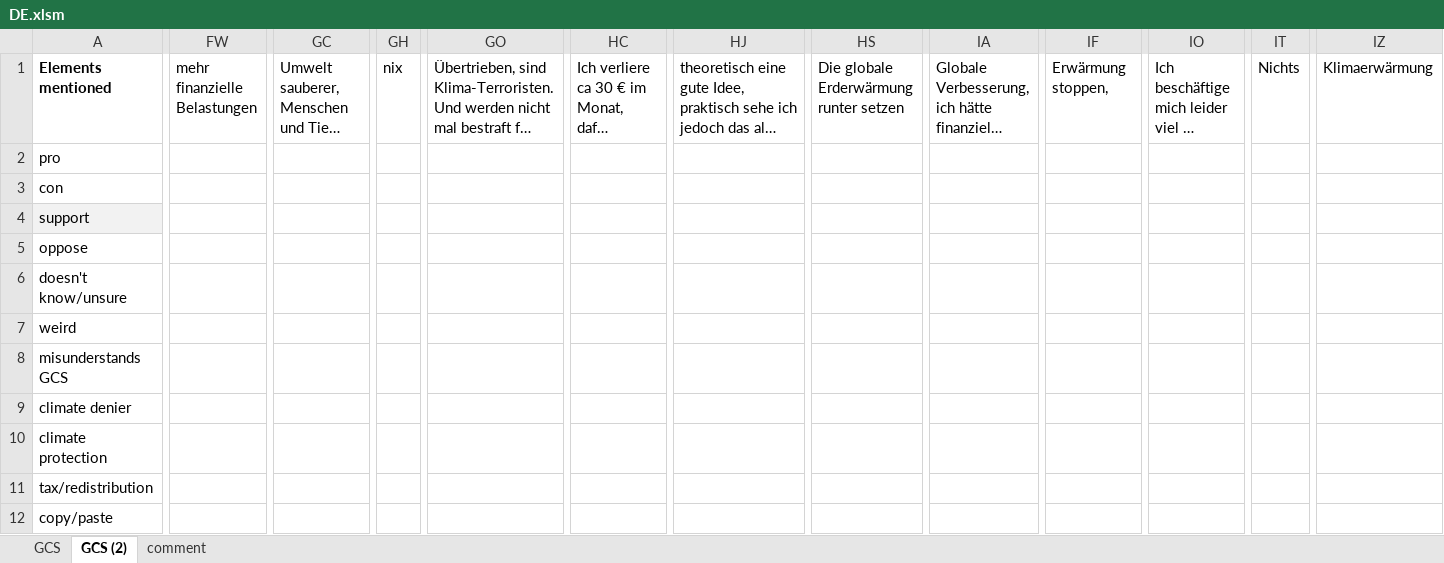
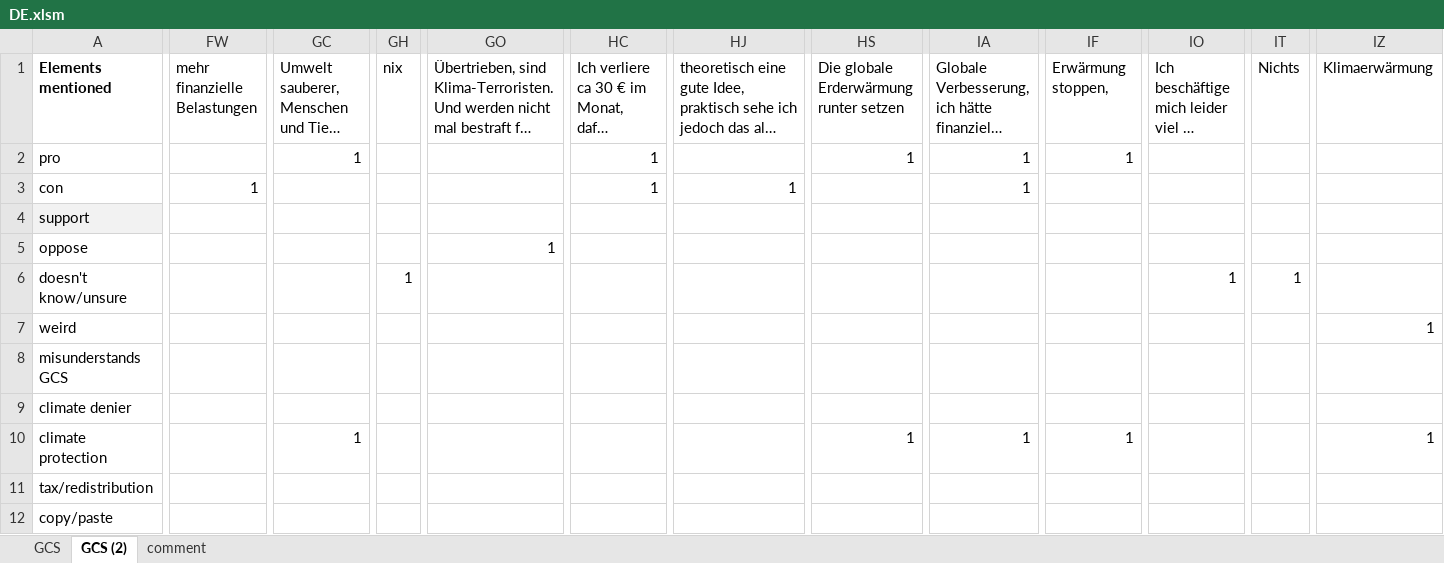
Before and after one commit to bixiou/global_tax_attitudes, an Excel workbook: data/fields/DE.xlsm, sheet GCS (2), drawn as a sheet; only a part is shown, gaps mark what is left out; long unchanged cells end in …; values as stored, in another font and other column widths than the file's, no borders; conditional formats not drawn; 1 other sheet too large or unreadable and not compared; the diff covers the shown part only; the diff names each change by its address in the sheet, - before the commit and + after, or states it on an @@ line.

```diff
--- a/data/fields/DE.xlsm (sheet GCS (2))
+++ b/data/fields/DE.xlsm (sheet GCS (2))
-GC2: (empty)
+GC2: 1
-HC2:HC3: (empty)
+HC2:HC3: 1
-HS2: (empty)
+HS2: 1
-IA2:IA3: (empty)
+IA2:IA3: 1
-IF2: (empty)
+IF2: 1
-FW3: (empty)
+FW3: 1
-HJ3: (empty)
+HJ3: 1
-GO5: (empty)
+GO5: 1
-GH6: (empty)
+GH6: 1
-IO6: (empty)
+IO6: 1
-IT6: (empty)
+IT6: 1
-IZ7: (empty)
+IZ7: 1
-GC10: (empty)
+GC10: 1
-HS10: (empty)
+HS10: 1
-IA10: (empty)
+IA10: 1
-IF10: (empty)
+IF10: 1
-IZ10: (empty)
+IZ10: 1
```
Also changed, not shown: 29 edited cells elsewhere in this sheet, data/fields/DEen.xlsm, 1 other file.
